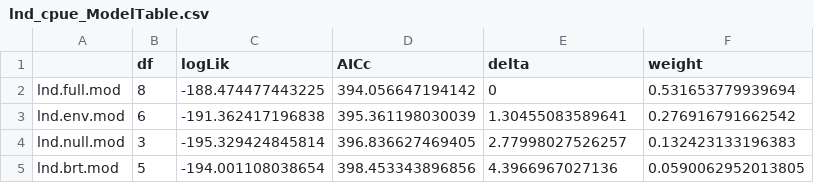
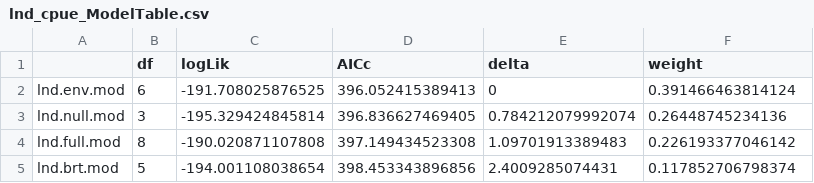
Before and after one commit to EEOB590A-Fall-2019/BKelly_Fishes, a CSV file: Data/Thesis/Tidy/lnd_cpue_ModelTable.csv, drawn as a sheet.

```diff
--- a/Data/Thesis/Tidy/lnd_cpue_ModelTable.csv
+++ b/Data/Thesis/Tidy/lnd_cpue_ModelTable.csv
@@ -1,5 +1,5 @@
 "","df","logLik","AICc","delta","weight"
-"lnd.full.mod",8,-188.474477443225,394.056647194142,0,0.531653779939694
-"lnd.env.mod",6,-191.362417196838,395.361198030039,1.30455083589641,0.276916791662542
-"lnd.null.mod",3,-195.329424845814,396.836627469405,2.77998027526257,0.132423133196383
-"lnd.brt.mod",5,-194.001108038654,398.453343896856,4.3966967027136,0.0590062952013805
+"lnd.env.mod",6,-191.708025876525,396.052415389413,0,0.391466463814124
+"lnd.null.mod",3,-195.329424845814,396.836627469405,0.784212079992074,0.26448745234136
+"lnd.full.mod",8,-190.020871107808,397.149434523308,1.09701913389483,0.226193377046142
+"lnd.brt.mod",5,-194.001108038654,398.453343896856,2.4009285074431,0.117852706798374
```
Also changed, not shown: 1 other file.
